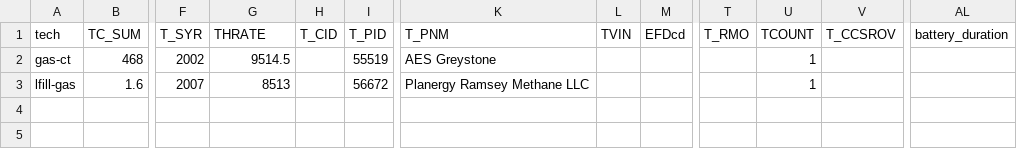
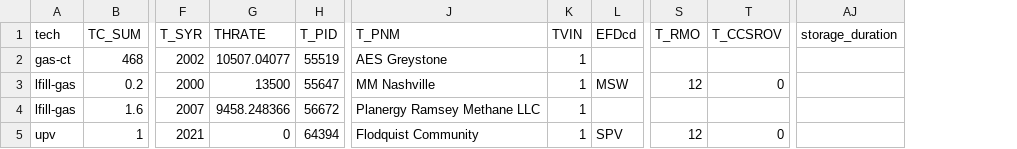
Before and after one commit to ReEDS-Model/ReEDS_Input_Processing, a CSV file: nems_database_processing/inputs/user_adjusted_units_missing_lon_lats.csv, drawn as a sheet; only a part is shown, gaps mark what is left out; removed rows and columns are numbered as before the commit, all else as after; rows hold the shown columns only; the diff names each change by its address in the sheet, - before the commit and + after, or states it on an @@ line.

Commit message:
check for T_LONG and T_LAT being 0 to adjust as well

```diff
--- a/nems_database_processing/inputs/user_adjusted_units_missing_lon_lats.csv
+++ b/nems_database_processing/inputs/user_adjusted_units_missing_lon_lats.csv
-column H (T_CID), empty
-column U (TCOUNT), rows 2-3: 1 | 1
-column AL (battery_duration), empty
+column AJ (storage_duration), empty
-G2 (THRATE): 9514.5
+G2 (THRATE): 10507.04077
-K2 (TVIN): (empty)
+K2 (TVIN): 1
+row 3: lfill-gas | 0.2 | 2000 | 13500 | 55647 | MM Nashville | 1 | MSW | 12 | 0
-G4 (THRATE): 8513
+G4 (THRATE): 9458.248366
-K4 (TVIN): (empty)
+K4 (TVIN): 1
+row 5: upv | 1 | 2021 | 0 | 64394 | Flodquist Community | 1 | SPV | 12 | 0
```
Also changed, not shown: 2 other files.
